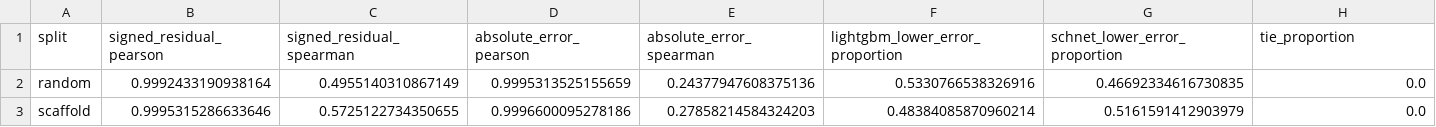
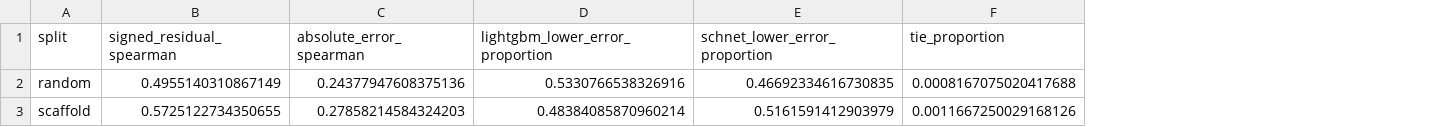
Before and after one commit to leonardodibari/MindTheGap, a CSV file: outputs/additional_analysis/model_error_complementarity.csv, drawn as a sheet; removed rows and columns are numbered as before the commit, all else as after; the diff names each change by its address in the sheet, - before the commit and + after, or states it on an @@ line.

```diff
--- a/outputs/additional_analysis/model_error_complementarity.csv
+++ b/outputs/additional_analysis/model_error_complementarity.csv
-column B (signed_residual_pearson), rows 2-3: 0.9992433190938164 | 0.9995315286633646
-column D (absolute_error_pearson), rows 2-3: 0.9995313525155659 | 0.9996600095278186
-F2 (tie_proportion): 0.0
+F2 (tie_proportion): 0.0008167075020417688
-F3 (tie_proportion): 0.0
+F3 (tie_proportion): 0.0011667250029168126
```
Also changed, not shown: 14 other files.
